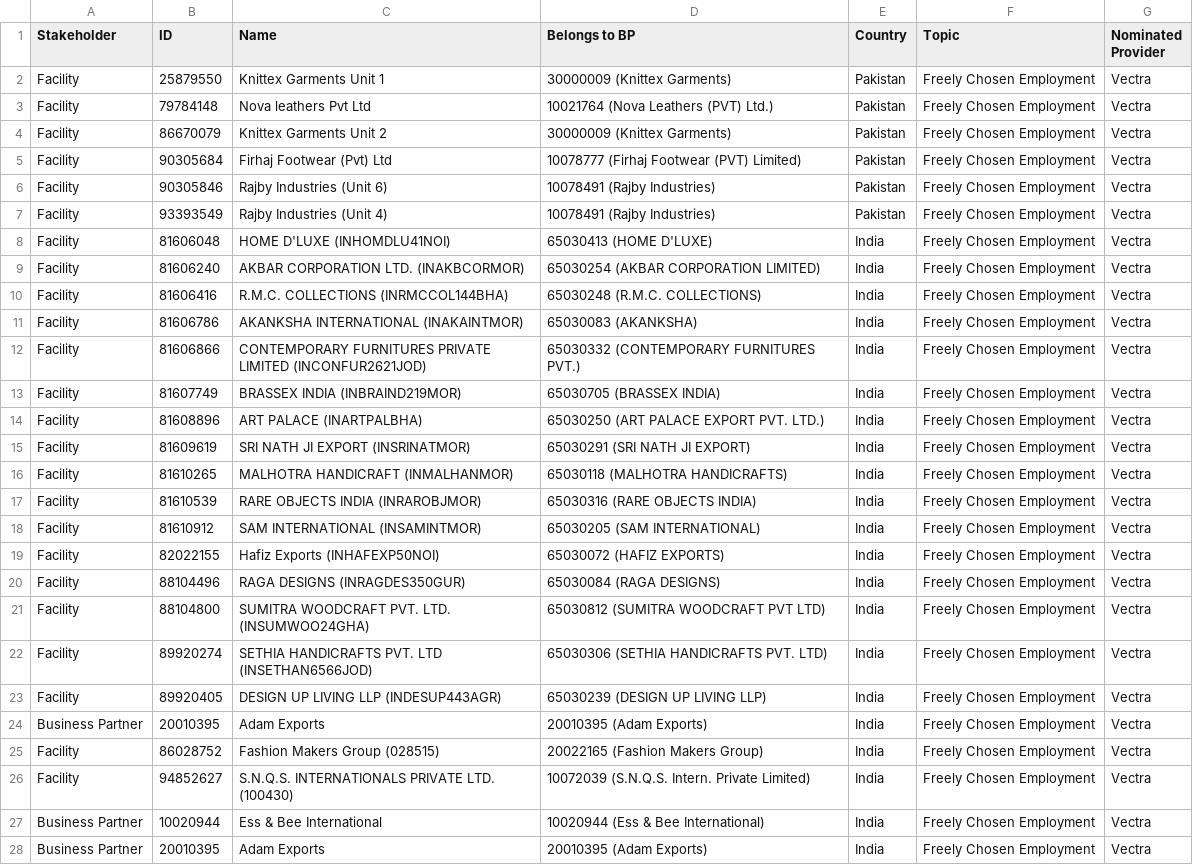
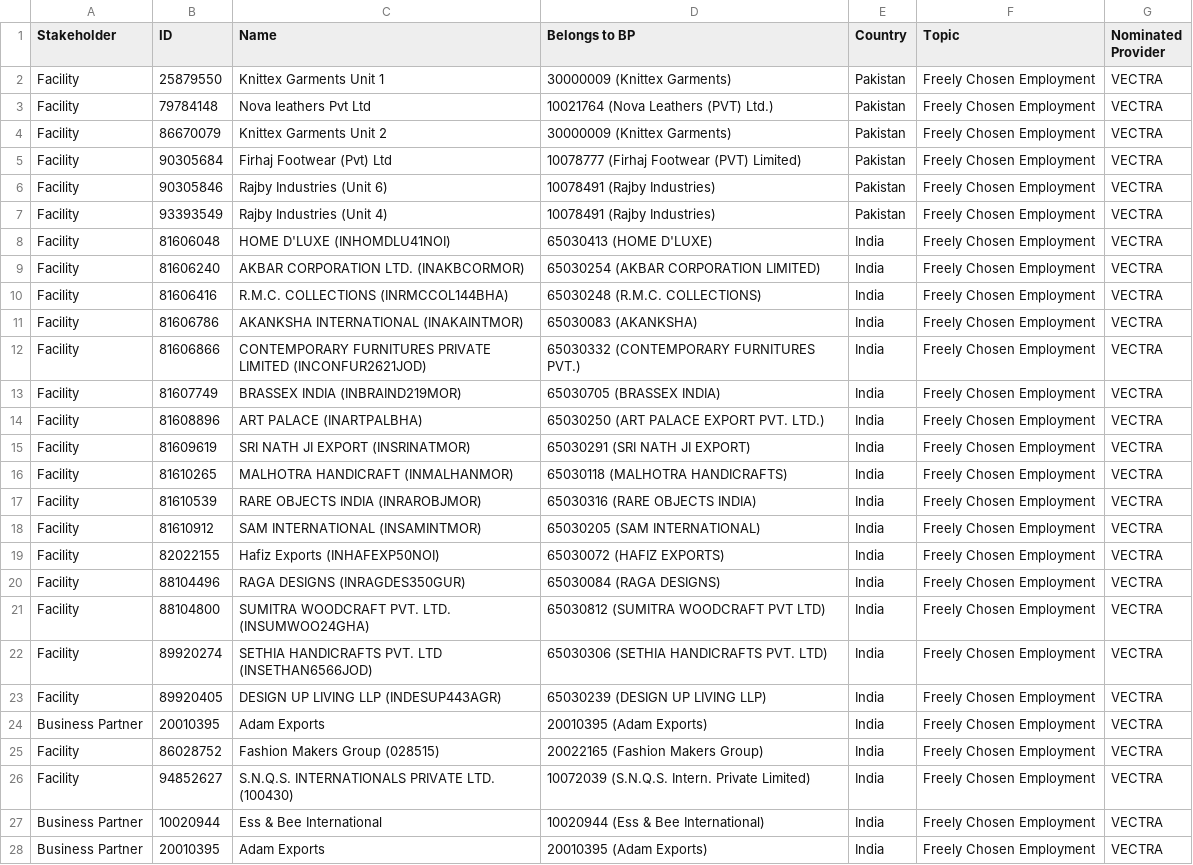
Before and after one commit to JoshuaAguilar414/lms-otto-group, a CSV file: sample-participants.csv, drawn as a sheet; only a part is shown; the diff covers the shown part only; the diff names each change by its address in the sheet, - before the commit and + after, or states it on an @@ line.

```diff
--- a/sample-participants.csv
+++ b/sample-participants.csv
-G2:G28 (Nominated Provider): Vectra
+G2:G28 (Nominated Provider): VECTRA
```
Also changed, not shown: 40 edited cells elsewhere in this file, sample-learners.csv, 28 other files.
